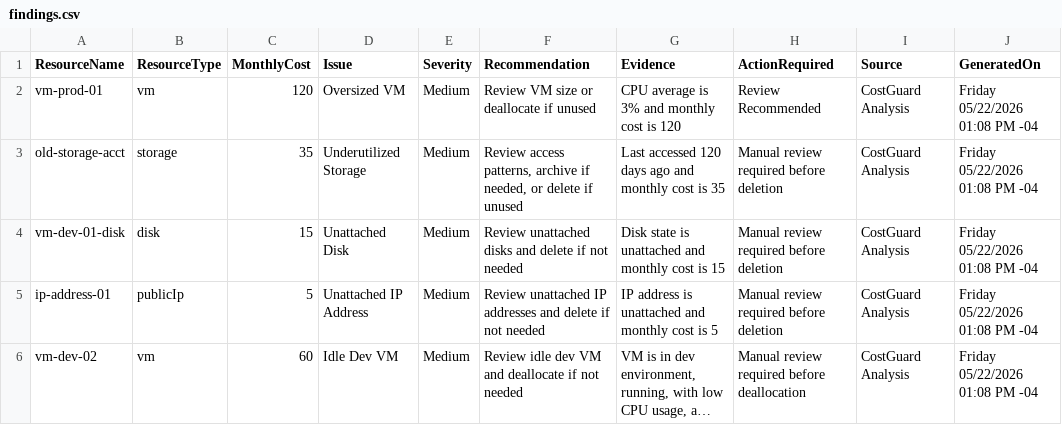
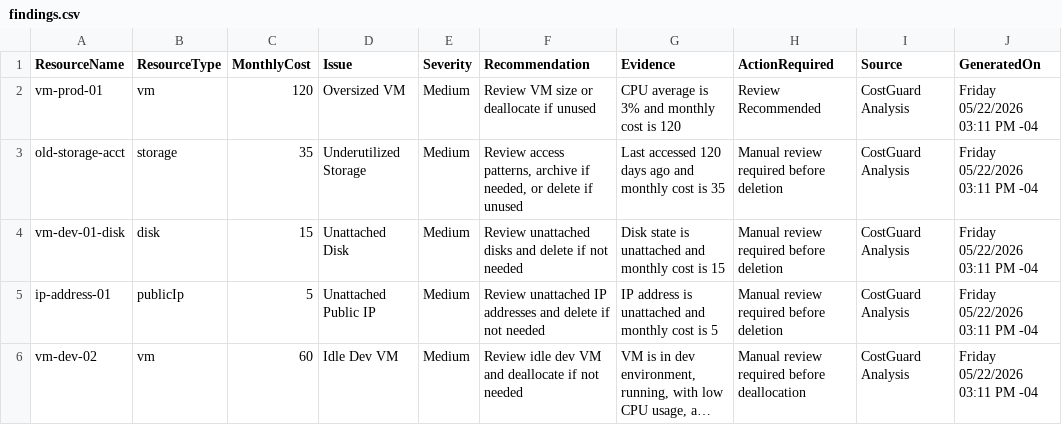
Before and after one commit to brook-kassa/CostGuard, a CSV file: findings.csv, drawn as a sheet; long unchanged cells end in …; the diff names each change by its address in the sheet, - before the commit and + after, or states it on an @@ line.

```diff
--- a/findings.csv
+++ b/findings.csv
-J2:J6 (GeneratedOn): Friday 05/22/2026 01:08 PM -04
+J2:J6 (GeneratedOn): Friday 05/22/2026 03:11 PM -04
-D5 (Issue): Unattached IP Address
+D5 (Issue): Unattached Public IP
```
Also changed, not shown: 2 other files.
